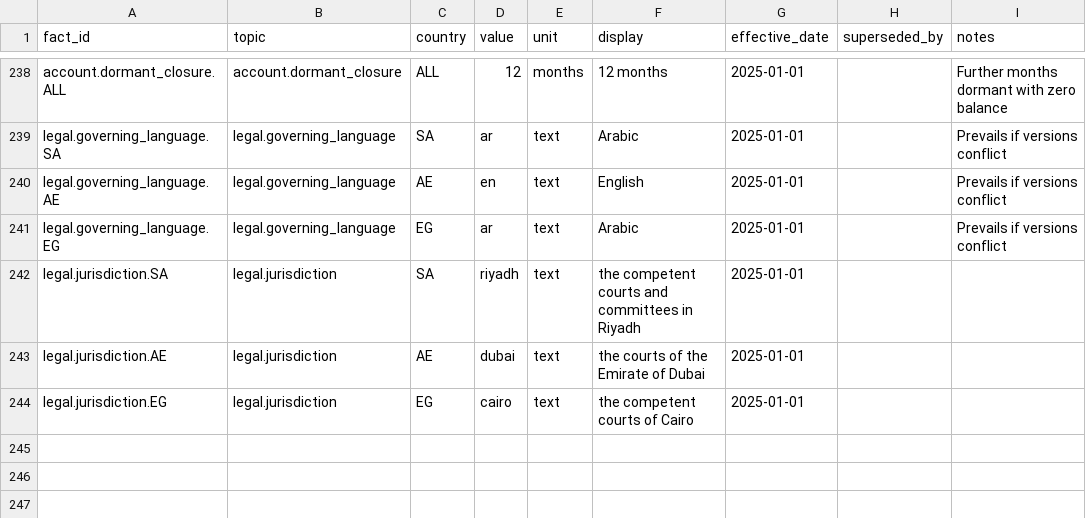
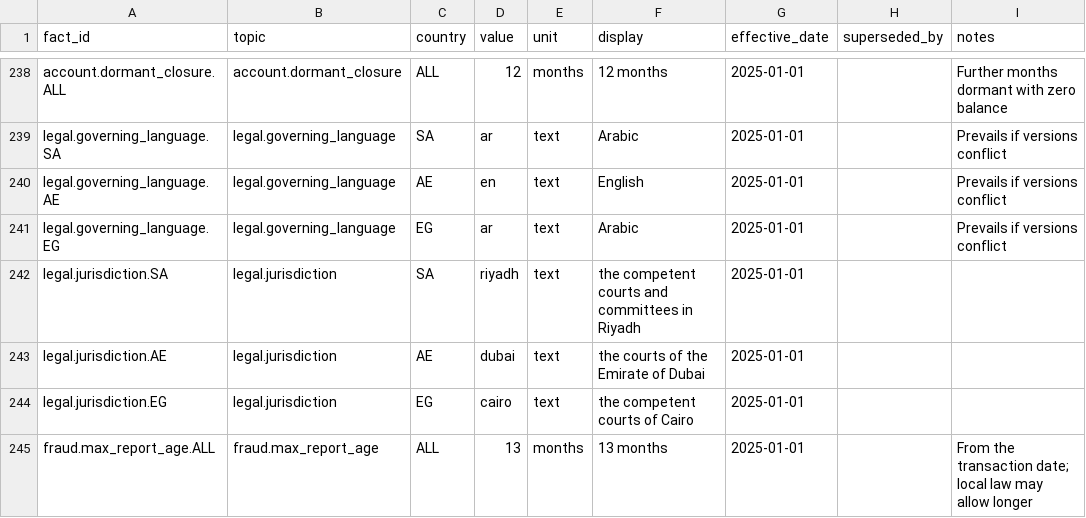
Before and after one commit to ihsanhadhrami/musaid-crosslingual-rag, a CSV file: data/kb/facts.csv, drawn as a sheet; only a part is shown, gaps mark what is left out; the diff names each change by its address in the sheet, - before the commit and + after, or states it on an @@ line.

```diff
--- a/data/kb/facts.csv
+++ b/data/kb/facts.csv
+row 245: fraud.max_report_age.ALL | fraud.max_report_age | ALL | 13 | months | 13 months | 2025-01-01 |  | From the transaction date; local law may allow longer
```
Also changed, not shown: 17 other files.
